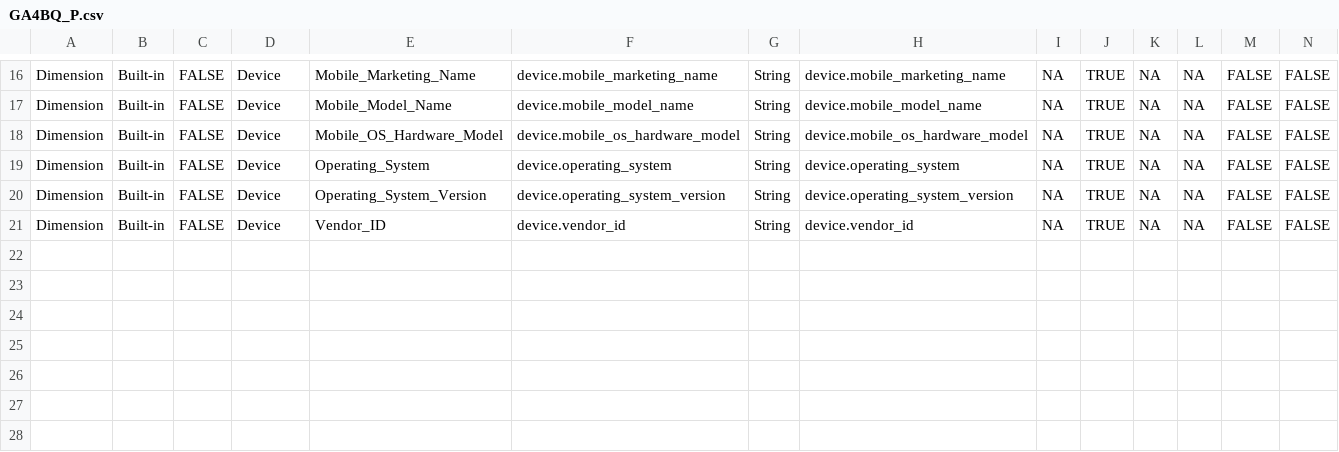
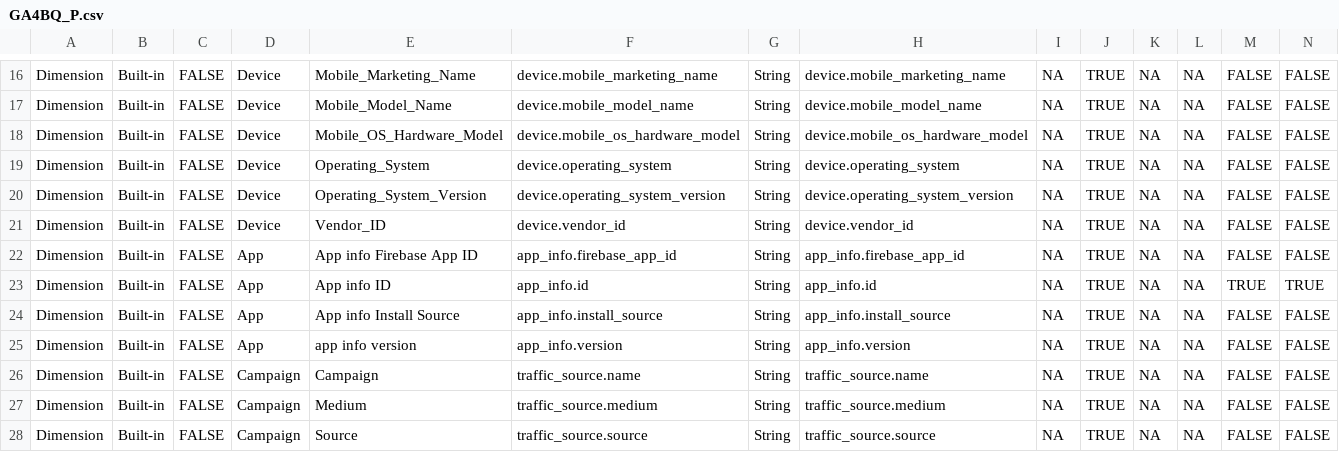
Before and after one commit to Trafikant/GA4BQ_P, a CSV file: GA4BQ_P.csv, drawn as a sheet; only a part is shown, gaps mark what is left out; rows hold the shown columns only; the diff names each change by its address in the sheet, - before the commit and + after, or states it on an @@ line.

Commit message:
Update GA4BQ_P.csv

```diff
--- a/GA4BQ_P.csv
+++ b/GA4BQ_P.csv
+row 22: Dimension | Built-in | FALSE | App | App info Firebase App ID | app_info.firebase_app_id | String | app_info.firebase_app_id | NA | TRUE | NA | NA | FALSE | FALSE
+row 23: Dimension | Built-in | FALSE | App | App info ID | app_info.id | String | app_info.id | NA | TRUE | NA | NA | TRUE | TRUE
+row 24: Dimension | Built-in | FALSE | App | App info Install Source | app_info.install_source | String | app_info.install_source | NA | TRUE | NA | NA | FALSE | FALSE
+row 25: Dimension | Built-in | FALSE | App | app info version | app_info.version | String | app_info.version | NA | TRUE | NA | NA | FALSE | FALSE
+row 26: Dimension | Built-in | FALSE | Campaign | Campaign | traffic_source.name | String | traffic_source.name | NA | TRUE | NA | NA | FALSE | FALSE
+row 27: Dimension | Built-in | FALSE | Campaign | Medium | traffic_source.medium | String | traffic_source.medium | NA | TRUE | NA | NA | FALSE | FALSE
+row 28: Dimension | Built-in | FALSE | Campaign | Source | traffic_source.source | String | traffic_source.source | NA | TRUE | NA | NA | FALSE | FALSE
```
